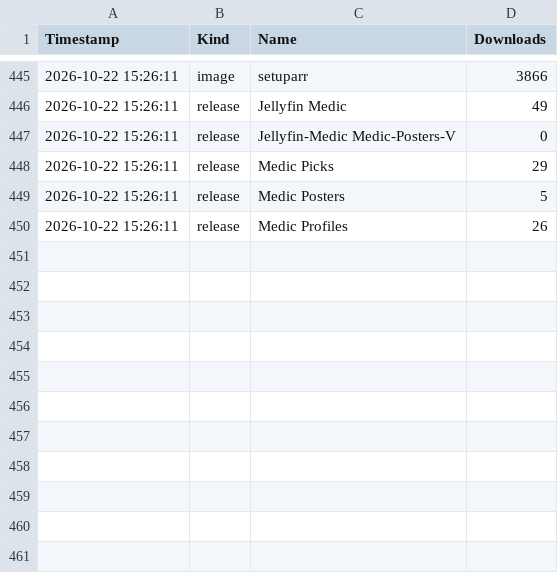
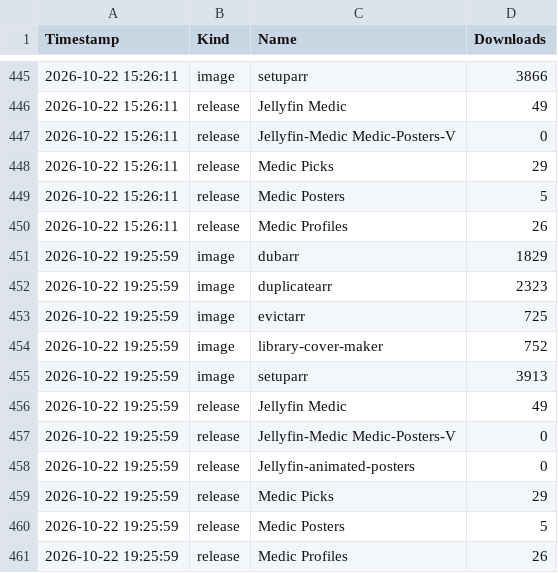
Before and after one commit to p1zzm1ssile/Jellyfin-Medic, a CSV file: downloads.csv, drawn as a sheet; only a part is shown, gaps mark what is left out; the diff names each change by its address in the sheet, - before the commit and + after, or states it on an @@ line.

```diff
--- a/downloads.csv
+++ b/downloads.csv
+row 451: 2026-10-22 19:25:59 | image | dubarr | 1829
+row 452: 2026-10-22 19:25:59 | image | duplicatearr | 2323
+row 453: 2026-10-22 19:25:59 | image | evictarr | 725
+row 454: 2026-10-22 19:25:59 | image | library-cover-maker | 752
+row 455: 2026-10-22 19:25:59 | image | setuparr | 3913
+row 456: 2026-10-22 19:25:59 | release | Jellyfin Medic | 49
+row 457: 2026-10-22 19:25:59 | release | Jellyfin-Medic Medic-Posters-V | 0
+row 458: 2026-10-22 19:25:59 | release | Jellyfin-animated-posters | 0
+row 459: 2026-10-22 19:25:59 | release | Medic Picks | 29
+row 460: 2026-10-22 19:25:59 | release | Medic Posters | 5
+row 461: 2026-10-22 19:25:59 | release | Medic Profiles | 26
```
